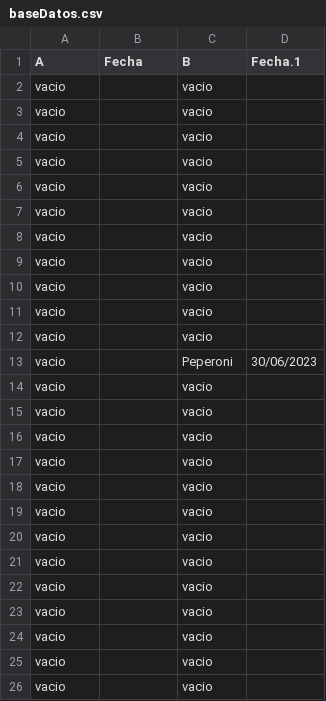
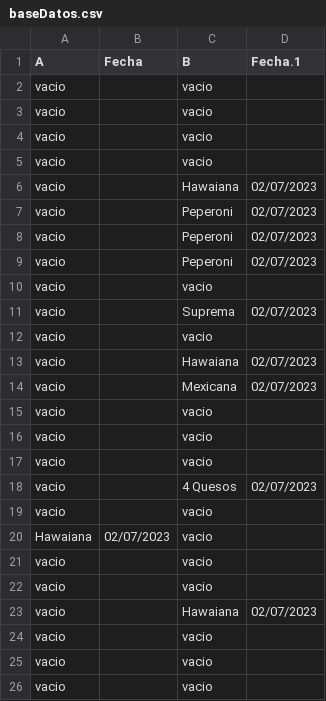
Before and after one commit to darkn-code/vendingMachineTechnicalUser, a CSV file: csv/baseDatos.csv, drawn as a sheet.

```diff
--- a/csv/baseDatos.csv
+++ b/csv/baseDatos.csv
@@ -5,2 +5,11 @@ vacio,,vacio,
 vacio,,vacio,
+vacio,,Hawaiana,02/07/2023
+vacio,,Peperoni,02/07/2023
+vacio,,Peperoni,02/07/2023
+vacio,,Peperoni,02/07/2023
+vacio,,vacio,
+vacio,,Suprema,02/07/2023
+vacio,,vacio,
+vacio,,Hawaiana,02/07/2023
+vacio,,Mexicana,02/07/2023
 vacio,,vacio,
@@ -8,17 +17,8 @@ vacio,,vacio,
 vacio,,vacio,
+vacio,,4 Quesos,02/07/2023
+vacio,,vacio,
+Hawaiana,02/07/2023,vacio,
 vacio,,vacio,
 vacio,,vacio,
-vacio,,vacio,
-vacio,,vacio,
-vacio,,Peperoni,30/06/2023
-vacio,,vacio,
-vacio,,vacio,
-vacio,,vacio,
-vacio,,vacio,
-vacio,,vacio,
-vacio,,vacio,
-vacio,,vacio,
-vacio,,vacio,
-vacio,,vacio,
-vacio,,vacio,
+vacio,,Hawaiana,02/07/2023
 vacio,,vacio,
```
Also changed, not shown: csv/orden.csv, 2 other files.
